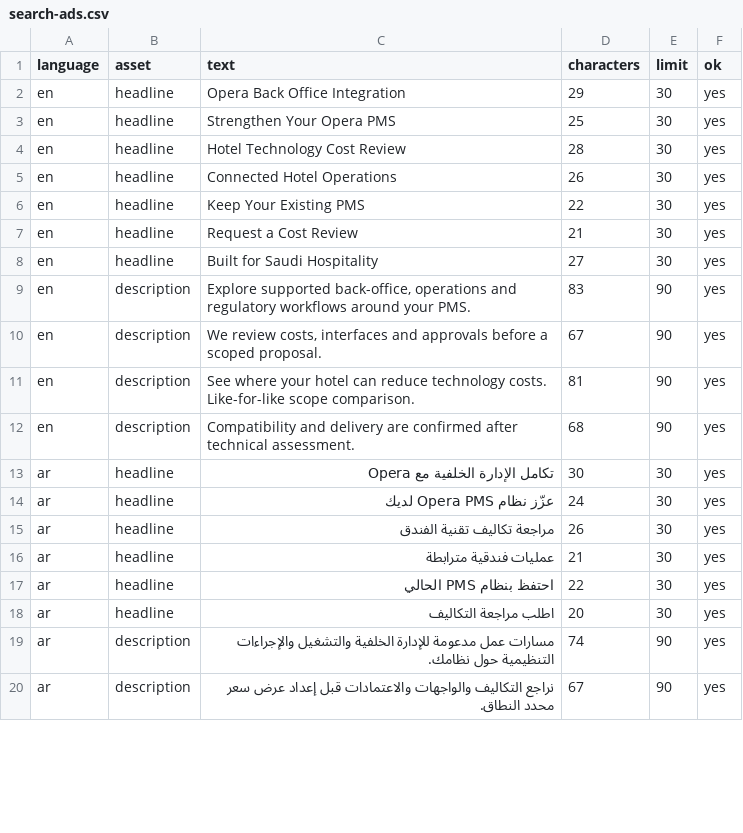
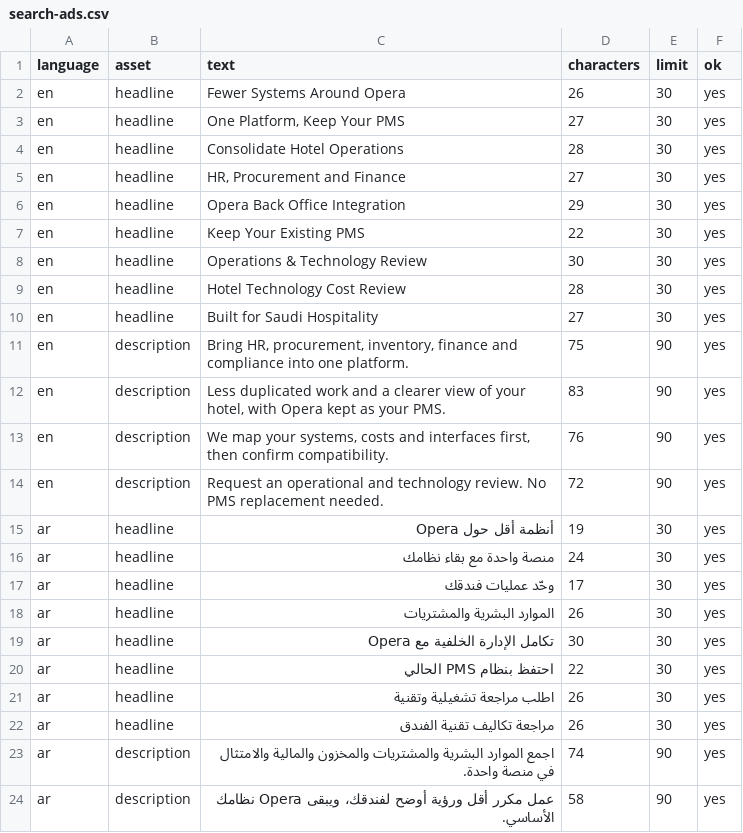
Before and after one commit to usamakhanksa/fandaqah-360, a CSV file: campaigns/C-opera-pms/search-ads.csv, drawn as a sheet; only a part is shown; the diff covers the shown part only.

```diff
--- a/campaigns/C-opera-pms/search-ads.csv
+++ b/campaigns/C-opera-pms/search-ads.csv
@@ -1,20 +1,24 @@
 language,asset,text,characters,limit,ok
+en,headline,Fewer Systems Around Opera,26,30,yes
+en,headline,"One Platform, Keep Your PMS",27,30,yes
+en,headline,Consolidate Hotel Operations,28,30,yes
+en,headline,"HR, Procurement and Finance",27,30,yes
 en,headline,Opera Back Office Integration,29,30,yes
-en,headline,Strengthen Your Opera PMS,25,30,yes
+en,headline,Keep Your Existing PMS,22,30,yes
+en,headline,Operations & Technology Review,30,30,yes
 en,headline,Hotel Technology Cost Review,28,30,yes
-en,headline,Connected Hotel Operations,26,30,yes
-en,headline,Keep Your Existing PMS,22,30,yes
-en,headline,Request a Cost Review,21,30,yes
 en,headline,Built for Saudi Hospitality,27,30,yes
-en,description,"Explore supported back-office, operations and regulatory workflows around your PMS.",83,90,yes
-en,description,"We review costs, interfaces and approvals before a scoped proposal.",67,90,yes
-en,description,See where your hotel can reduce technology costs. Like-for-like scope comparison.,81,90,yes
-en,description,Compatibility and delivery are confirmed after technical assessment.,68,90,yes
+en,description,"Bring HR, procurement, inventory, finance and compliance into one platform.",75,90,yes
+en,description,"Less duplicated work and a clearer view of your hotel, with Opera kept as your PMS.",83,90,yes
+en,description,"We map your systems, costs and interfaces first, then confirm compatibility.",76,90,yes
+en,description,Request an operational and technology review. No PMS replacement needed.,72,90,yes
+ar,headline,أنظمة أقل حول Opera,19,30,yes
+ar,headline,منصة واحدة مع بقاء نظامك,24,30,yes
+ar,headline,وحّد عمليات فندقك,17,30,yes
+ar,headline,الموارد البشرية والمشتريات,26,30,yes
 ar,headline,تكامل الإدارة الخلفية مع Opera,30,30,yes
-ar,headline,عزّز نظام Opera PMS لديك,24,30,yes
+ar,headline,احتفظ بنظام PMS الحالي,22,30,yes
+ar,headline,اطلب مراجعة تشغيلية وتقنية,26,30,yes
 ar,headline,مراجعة تكاليف تقنية الفندق,26,30,yes
-ar,headline,عمليات فندقية مترابطة,21,30,yes
-ar,headline,احتفظ بنظام PMS الحالي,22,30,yes
-ar,headline,اطلب مراجعة التكاليف,20,30,yes
-ar,description,مسارات عمل مدعومة للإدارة الخلفية والتشغيل والإجراءات التنظيمية حول نظامك.,74,90,yes
-ar,description,نراجع التكاليف والواجهات والاعتمادات قبل إعداد عرض سعر محدد النطاق.,67,90,yes
+ar,description,اجمع الموارد البشرية والمشتريات والمخزون والمالية والامتثال في منصة واحدة.,74,90,yes
+ar,description,عمل مكرر أقل ورؤية أوضح لفندقك، ويبقى Opera نظامك الأساسي.,58,90,yes
```
Also changed, not shown: 4 edited cells elsewhere in this file, 54 other files.
